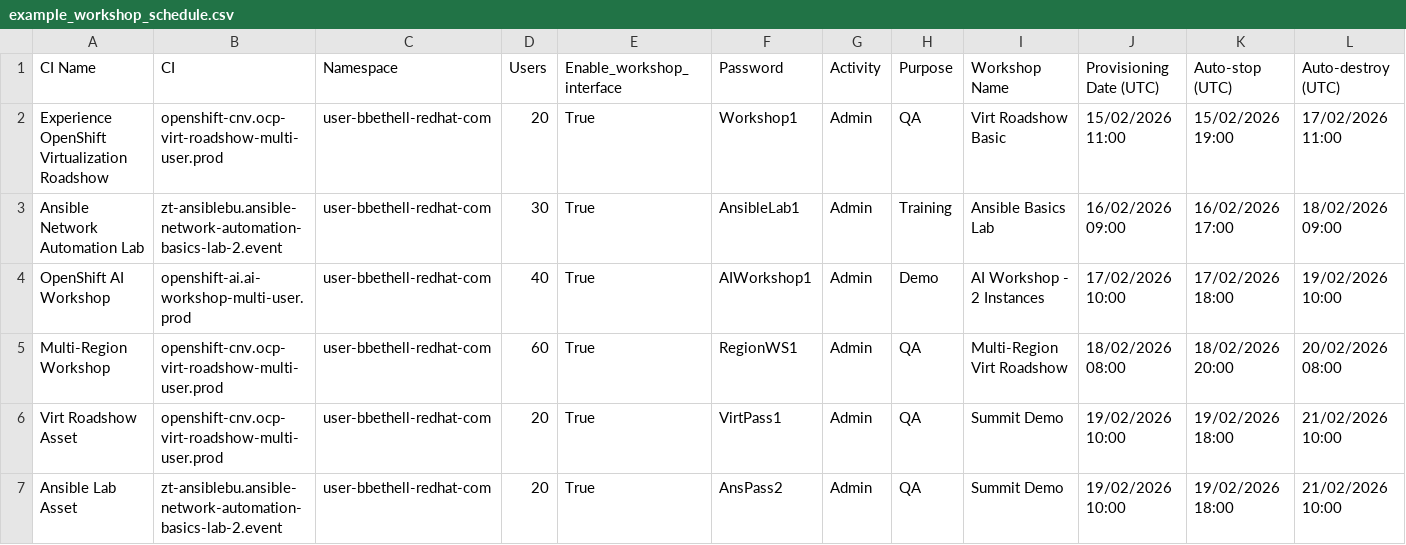
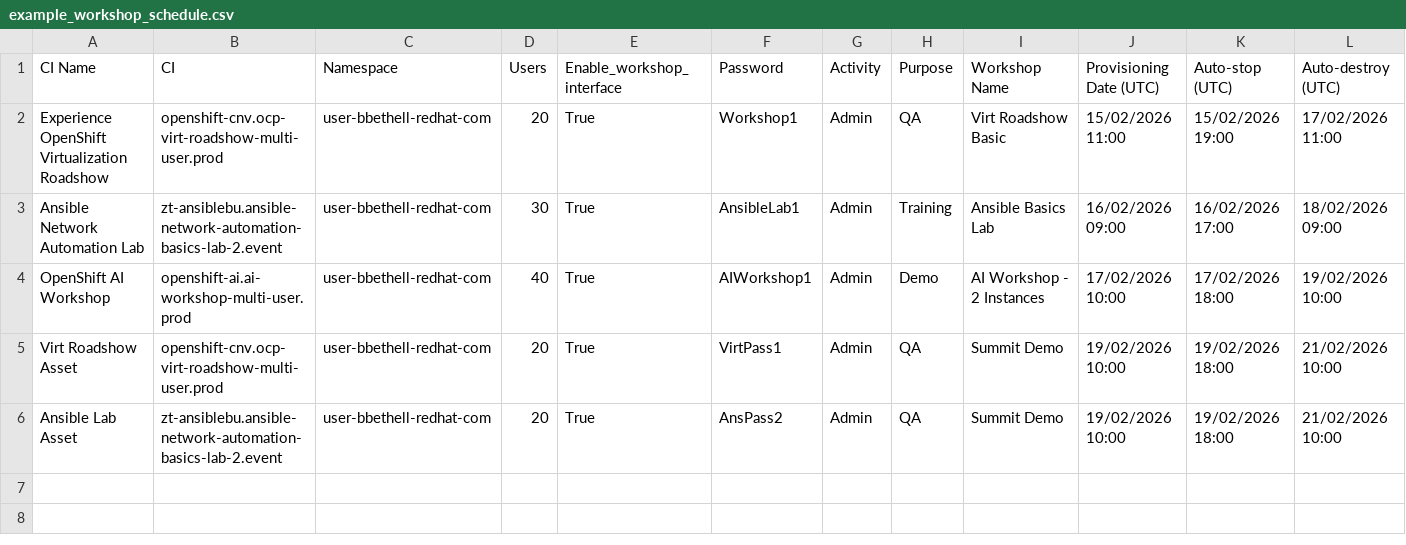
Before and after one commit to bbethell-1/rhdp-flow, a CSV file: RHDP-Scheduler/example_workshop_schedule.csv, drawn as a sheet; only a part is shown; rows hold the shown columns only; the diff names each change by its address in the sheet, - before the commit and + after, or states it on an @@ line.

Commit message:
Update example_workshop_schedule.csv

```diff
--- a/RHDP-Scheduler/example_workshop_schedule.csv
+++ b/RHDP-Scheduler/example_workshop_schedule.csv
-row 5: Multi-Region Workshop | openshift-cnv.ocp-virt-roadshow-multi-user.prod | user-bbethell-redhat-com | 60 | True | RegionWS1 | Admin | QA | Multi-Region Virt Roadshow | 18/02/2026 08:00 | 18/02/2026 20:00 | 20/02/2026 08:00
```
